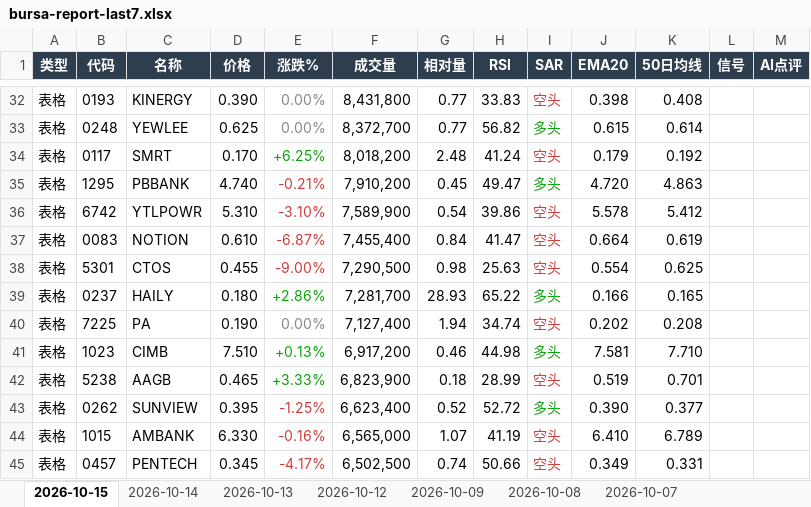
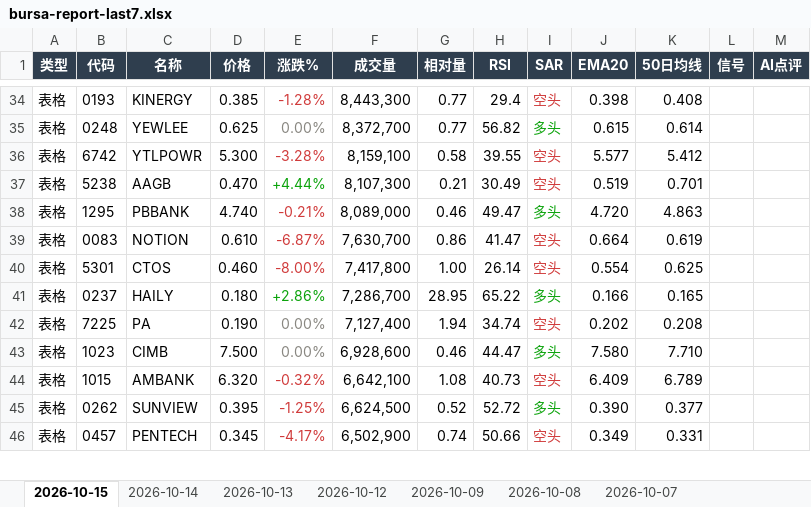
Before and after one commit to CJA231/Bursa-bot, an Excel workbook: docs/downloads/bursa-report-last7.xlsx, sheet 2026-10-15, drawn as a sheet; only a part is shown, gaps mark what is left out; values as stored, in another font and other column widths than the file's, no borders; removed rows and columns are numbered as before the commit, all else as after; the diff covers the shown part only; the diff names each change by its address in the sheet, - before the commit and + after, or states it on an @@ line.

```diff
--- a/docs/downloads/bursa-report-last7.xlsx (sheet 2026-10-15)
+++ b/docs/downloads/bursa-report-last7.xlsx (sheet 2026-10-15)
-D34 (价格): 0.390
+D34 (价格): 0.385
-E34 (涨跌%): 0.00%
+E34 (涨跌%): -1.28%
-E34 text colour: #898781
+E34 text colour: #D03B3B
-F34 (成交量): 8,431,800
+F34 (成交量): 8,443,300
-H34 (RSI): 33.83
+H34 (RSI): 29.4
-row 34: 表格 | 0117 | SMRT | 0.170 | +6.25% | 8,018,200 | 2.48 | 41.24 | 空头 | 0.179 | 0.192
+row 36: 表格 | 6742 | YTLPOWR | 5.300 | -3.28% | 8,159,100 | 0.58 | 39.55 | 空头 | 5.577 | 5.412
+row 37: 表格 | 5238 | AAGB | 0.470 | +4.44% | 8,107,300 | 0.21 | 30.49 | 空头 | 0.519 | 0.701
-F38 (成交量): 7,910,200
+F38 (成交量): 8,089,000
-G38 (相对量): 0.45
+G38 (相对量): 0.46
-row 36: 表格 | 6742 | YTLPOWR | 5.310 | -3.10% | 7,589,900 | 0.54 | 39.86 | 空头 | 5.578 | 5.412
-F39 (成交量): 7,455,400
+F39 (成交量): 7,630,700
-G39 (相对量): 0.84
+G39 (相对量): 0.86
-D40 (价格): 0.455
+D40 (价格): 0.460
-E40 (涨跌%): -9.00%
+E40 (涨跌%): -8.00%
-F40 (成交量): 7,290,500
+F40 (成交量): 7,417,800
-G40 (相对量): 0.98
+G40 (相对量): 1.00
-H40 (RSI): 25.63
+H40 (RSI): 26.14
-F41 (成交量): 7,281,700
+F41 (成交量): 7,286,700
-G41 (相对量): 28.93
+G41 (相对量): 28.95
-D43 (价格): 7.510
+D43 (价格): 7.500
-E43 (涨跌%): +0.13%
+E43 (涨跌%): 0.00%
-E43 text colour: #0CA30C
+E43 text colour: #898781
-F43 (成交量): 6,917,200
+F43 (成交量): 6,928,600
-H43 (RSI): 44.98
+H43 (RSI): 44.47
-J43 (EMA20): 7.581
+J43 (EMA20): 7.580
-row 42: 表格 | 5238 | AAGB | 0.465 | +3.33% | 6,823,900 | 0.18 | 28.99 | 空头 | 0.519 | 0.701
+row 44: 表格 | 1015 | AMBANK | 6.320 | -0.32% | 6,642,100 | 1.08 | 40.73 | 空头 | 6.409 | 6.789
-F45 (成交量): 6,623,400
+F45 (成交量): 6,624,500
-row 44: 表格 | 1015 | AMBANK | 6.330 | -0.16% | 6,565,000 | 1.07 | 41.19 | 空头 | 6.410 | 6.789
-F46 (成交量): 6,502,500
+F46 (成交量): 6,502,900
```
Also changed, not shown: 61 added rows, 53 removed rows, 332 edited cells and cell formats elsewhere in this sheet, docs/downloads/2026-10-15/bursa-report-2026-10-15.xlsx, 15 other files.
